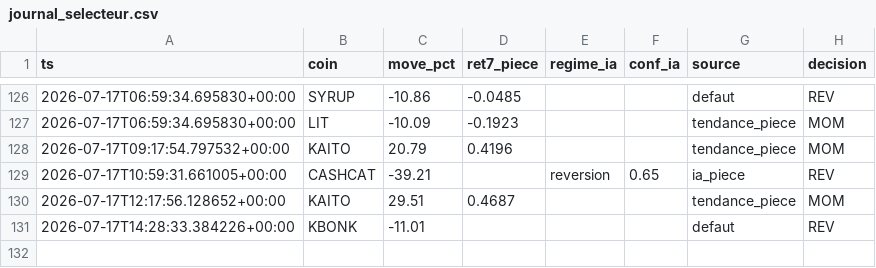
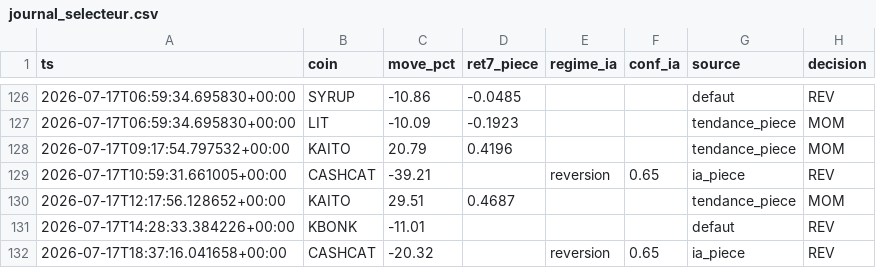
Before and after one commit to BSA-Laky/banc-paper, a CSV file: etat/journal_selecteur.csv, drawn as a sheet; only a part is shown, gaps mark what is left out; the diff names each change by its address in the sheet, - before the commit and + after, or states it on an @@ line.

```diff
--- a/etat/journal_selecteur.csv
+++ b/etat/journal_selecteur.csv
+row 132: 2026-07-17T18:37:16.041658+00:00 | CASHCAT | -20.32 |  | reversion | 0.65 | ia_piece | REV
```
Also changed, not shown: etat/testnet_trades.csv, paper_trades.csv, 15 other files.
